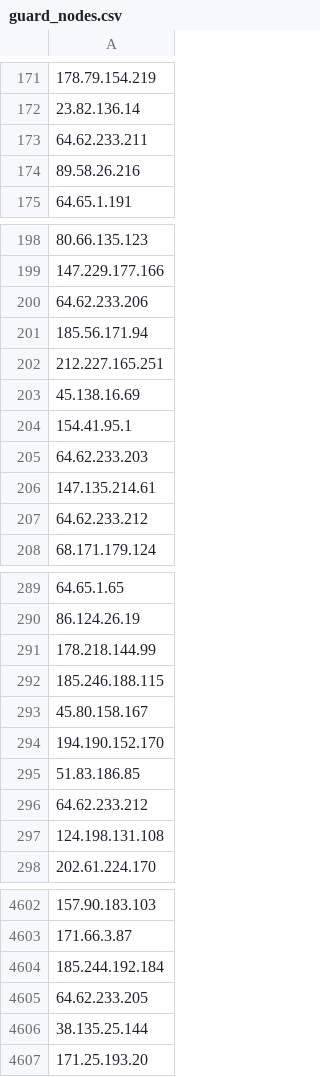
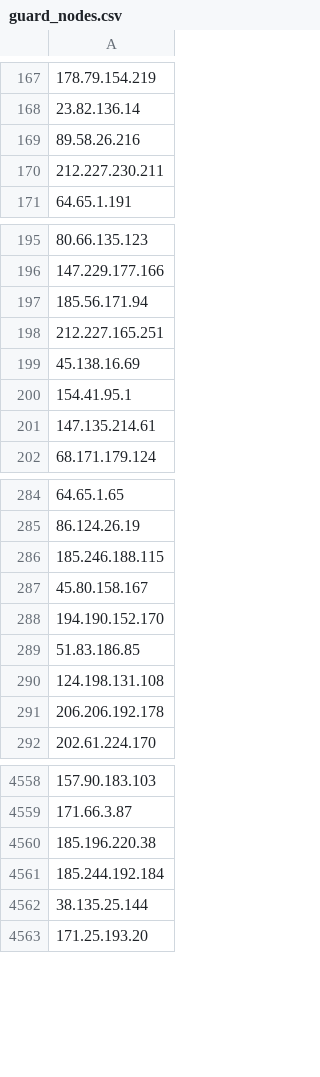
Before and after one commit to jjewitt/TOR_List, a CSV file: lists/guard_nodes.csv, drawn as a sheet; only a part is shown, gaps mark what is left out; removed rows and columns are numbered as before the commit, all else as after; the diff covers the shown part only; the diff names each change by its address in the sheet, - before the commit and + after, or states it on an @@ line.

```diff
--- a/lists/guard_nodes.csv
+++ b/lists/guard_nodes.csv
-row 173: 64.62.233.211
+row 170: 212.227.230.211
-row 200: 64.62.233.206
-A201: 64.62.233.203
+A201: 147.135.214.61
-row 206: 147.135.214.61
-row 207: 64.62.233.212
-row 291: 178.218.144.99
-row 296: 64.62.233.212
+row 291: 206.206.192.178
-A4560: 185.244.192.184
+A4560: 185.196.220.38
-row 4605: 64.62.233.205
+row 4561: 185.244.192.184
```
Also changed, not shown: 20 added rows, 72 removed rows and 2 edited cells elsewhere in this file, lists/exit_nodes.csv, lists/recent_nodes.csv, 1 other file.
